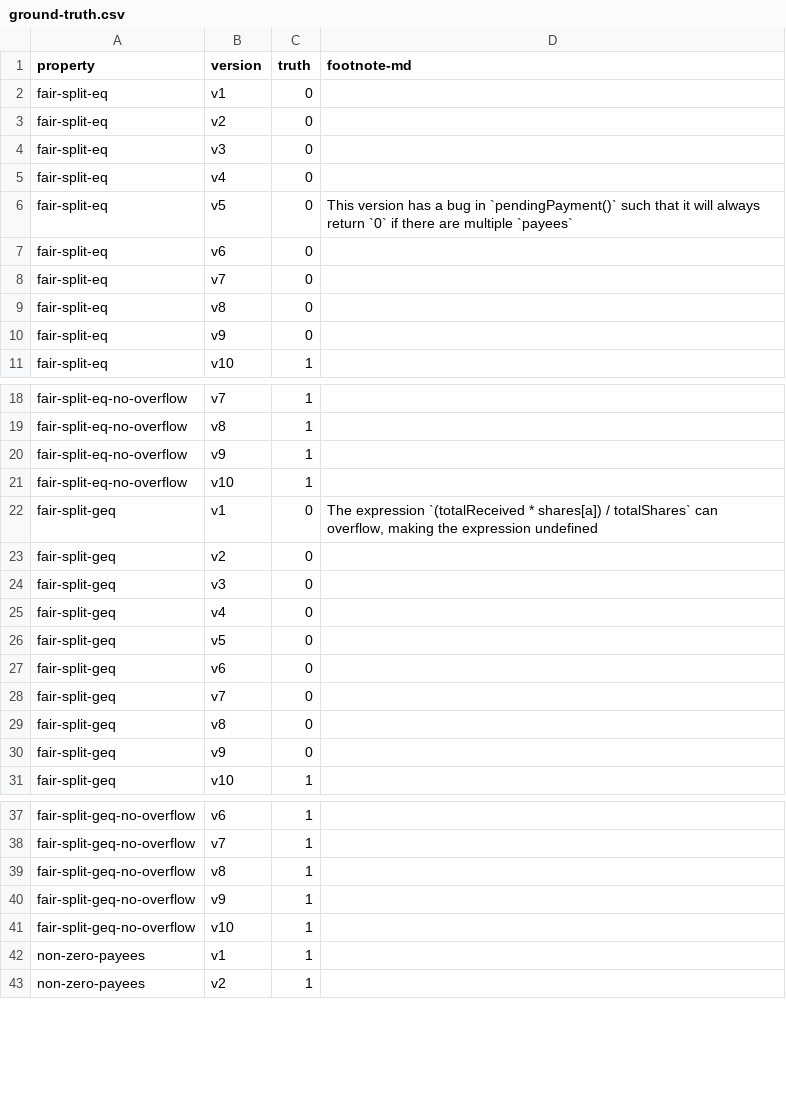
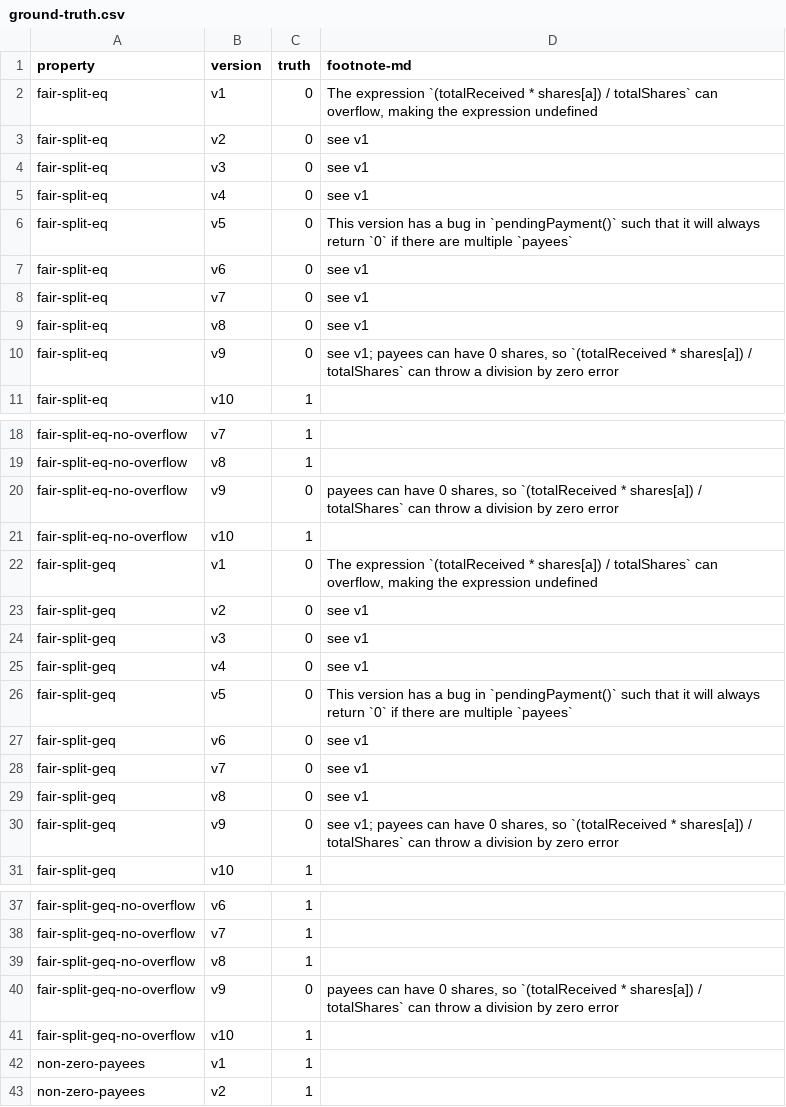
Before and after one commit to fiaravia/contracts-verification-benchmark, a CSV file: contracts/payment_splitter/ground-truth.csv, drawn as a sheet; only a part is shown, gaps mark what is left out; the diff covers the shown part only.

Commit message:
payment_splitter: some fixes, updated ground truths and ran some properties

```diff
--- a/contracts/payment_splitter/ground-truth.csv
+++ b/contracts/payment_splitter/ground-truth.csv
@@ -1,11 +1,11 @@
 property,version,truth,footnote-md
-fair-split-eq,v1,0,
-fair-split-eq,v2,0,
-fair-split-eq,v3,0,
-fair-split-eq,v4,0,
+fair-split-eq,v1,0,"The expression `(totalReceived * shares[a]) / totalShares` can overflow, making the expression undefined"
+fair-split-eq,v2,0,"see v1"
+fair-split-eq,v3,0,"see v1"
+fair-split-eq,v4,0,"see v1"
 fair-split-eq,v5,0,"This version has a bug in `pendingPayment()` such that it will always return `0` if there are multiple `payees`"
-fair-split-eq,v6,0,
-fair-split-eq,v7,0,
-fair-split-eq,v8,0,
-fair-split-eq,v9,0,
+fair-split-eq,v6,0,"see v1"
+fair-split-eq,v7,0,"see v1"
+fair-split-eq,v8,0,"see v1"
+fair-split-eq,v9,0,"see v1; payees can have 0 shares, so `(totalReceived * shares[a]) / totalShares` can throw a division by zero error"
 fair-split-eq,v10,1,
@@ -19,13 +19,13 @@ fair-split-eq-no-overflow,v7,1,
 fair-split-eq-no-overflow,v8,1,
-fair-split-eq-no-overflow,v9,1,
+fair-split-eq-no-overflow,v9,0,"payees can have 0 shares, so `(totalReceived * shares[a]) / totalShares` can throw a division by zero error"
 fair-split-eq-no-overflow,v10,1,
 fair-split-geq,v1,0,"The expression `(totalReceived * shares[a]) / totalShares` can overflow, making the expression undefined"
-fair-split-geq,v2,0,
-fair-split-geq,v3,0,
-fair-split-geq,v4,0,
-fair-split-geq,v5,0,
-fair-split-geq,v6,0,
-fair-split-geq,v7,0,
-fair-split-geq,v8,0,
-fair-split-geq,v9,0,
+fair-split-geq,v2,0,"see v1"
+fair-split-geq,v3,0,"see v1"
+fair-split-geq,v4,0,"see v1"
+fair-split-geq,v5,0,"This version has a bug in `pendingPayment()` such that it will always return `0` if there are multiple `payees`"
+fair-split-geq,v6,0,"see v1"
+fair-split-geq,v7,0,"see v1"
+fair-split-geq,v8,0,"see v1"
+fair-split-geq,v9,0,"see v1; payees can have 0 shares, so `(totalReceived * shares[a]) / totalShares` can throw a division by zero error"
 fair-split-geq,v10,1,
@@ -39,3 +39,3 @@ fair-split-geq-no-overflow,v7,1,
 fair-split-geq-no-overflow,v8,1,
-fair-split-geq-no-overflow,v9,1,
+fair-split-geq-no-overflow,v9,0,"payees can have 0 shares, so `(totalReceived * shares[a]) / totalShares` can throw a division by zero error"
 fair-split-geq-no-overflow,v10,1,
```
Also changed, not shown: 6 edited cells elsewhere in this file, contracts/payment_splitter/certora.csv, 4 other files.
